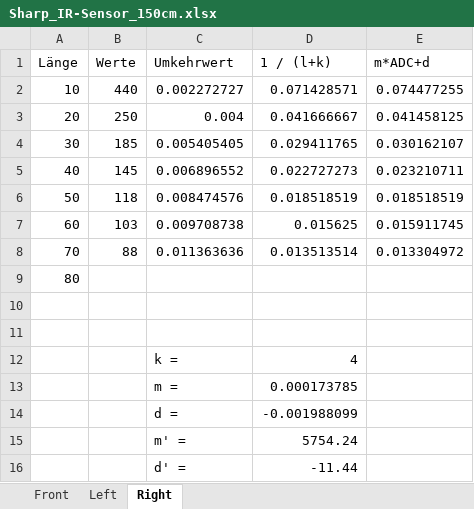
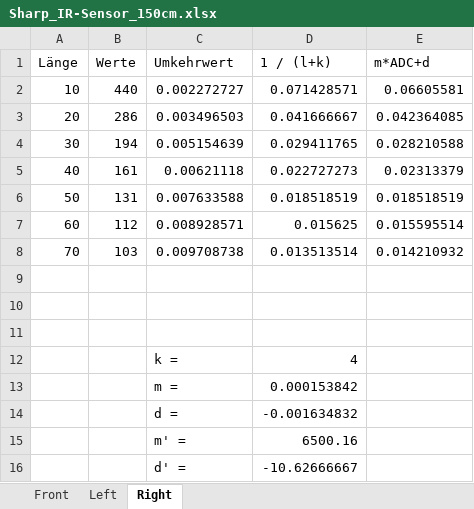
Before and after one commit to KeremYuce/CAR09_Projekt, an Excel workbook: Sharp_IR-Sensor_150cm.xlsx, sheet Right, drawn as a sheet; values as stored, in another font and other column widths than the file's, no borders; charts and pictures not drawn; removed rows and columns are numbered as before the commit, all else as after; the diff names each change by its address in the sheet, - before the commit and + after, or states it on an @@ line.

```diff
--- a/Sharp_IR-Sensor_150cm.xlsx (sheet Right)
+++ b/Sharp_IR-Sensor_150cm.xlsx (sheet Right)
-E2 (m*ADC+d): 0.074477255
+E2 (m*ADC+d): 0.06605581
-row 3: 20 | 250 | 0.004 | 0.041666667 | 0.041458125
-row 4: 30 | 185 | 0.005405405 | 0.029411765 | 0.030162107
-row 5: 40 | 145 | 0.006896552 | 0.022727273 | 0.023210711
+row 3: 20 | 286 | 0.003496503 | 0.041666667 | 0.042364085
+row 4: 30 | 194 | 0.005154639 | 0.029411765 | 0.028210588
+row 5: 40 | 161 | 0.00621118 | 0.022727273 | 0.02313379
-B6 (Werte): 118
+B6 (Werte): 131
-C6 (Umkehrwert): 0.008474576
+C6 (Umkehrwert): 0.007633588
+row 7: 60 | 112 | 0.008928571 | 0.015625 | 0.015595514
-A8 (Länge): 60
+A8 (Länge): 70
-D8 (1 / (l+k)): 0.015625
+D8 (1 / (l+k)): 0.013513514
-E8 (m*ADC+d): 0.015911745
+E8 (m*ADC+d): 0.014210932
-row 9: 70 | 88 | 0.011363636 | 0.013513514 | 0.013304972
+row 9: (empty)
-row 9: 80
-D13 (1 / (l+k)): 0.000173785
+D13 (1 / (l+k)): 0.000153842
-D14 (1 / (l+k)): -0.001988099
+D14 (1 / (l+k)): -0.001634832
-D15 (1 / (l+k)): 5754.24
+D15 (1 / (l+k)): 6500.16
-D16 (1 / (l+k)): -11.44
+D16 (1 / (l+k)): -10.62666667
```
Also changed, not shown: sheet Left, sheet Front, formulas that keep their value, charts or pictures.
